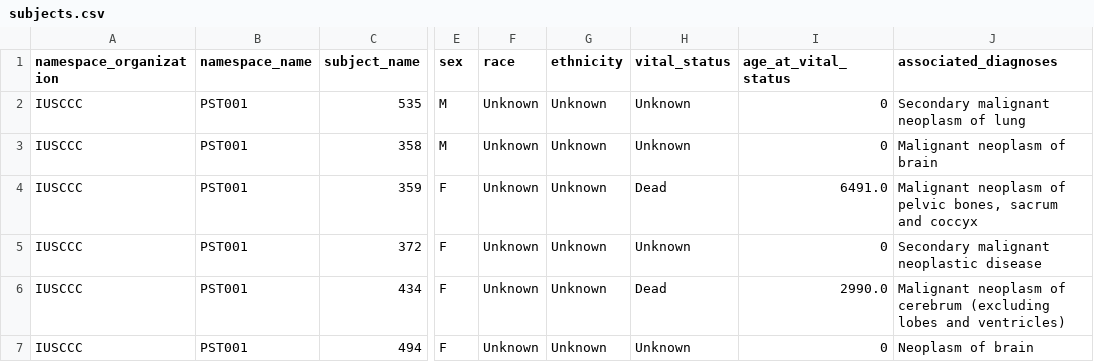
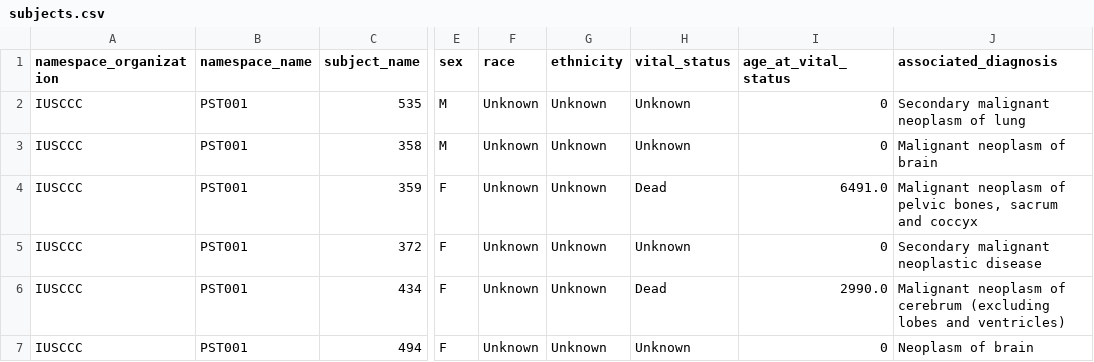
Before and after one commit to Su-informatics-lab/ccdi-api, a CSV file: data/subjects.csv, drawn as a sheet; only a part is shown, gaps mark what is left out; the diff names each change by its address in the sheet, - before the commit and + after, or states it on an @@ line.

```diff
--- a/data/subjects.csv
+++ b/data/subjects.csv
-J1: associated_diagnoses
+J1: associated_diagnosis
```
Also changed, not shown: 1 other file.
